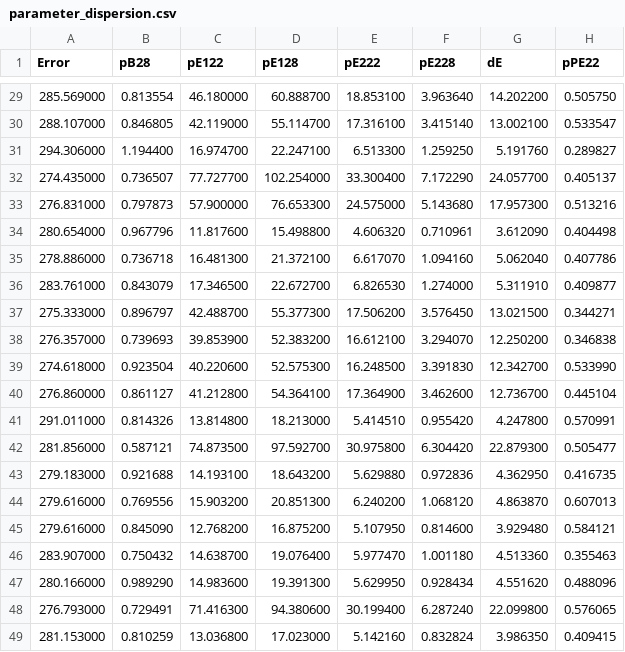
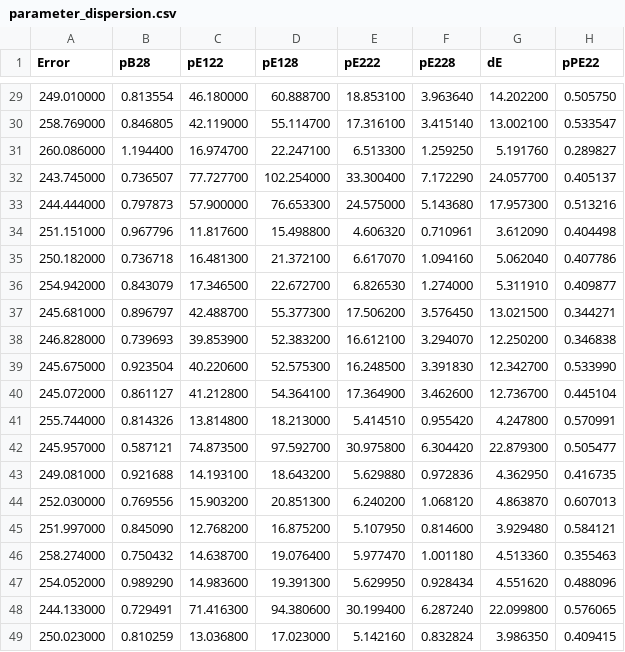
Before and after one commit to PabloCatalan/hypocotyl, a CSV file: results/parameter_dispersion.csv, drawn as a sheet; only a part is shown, gaps mark what is left out; the diff covers the shown part only; the diff names each change by its address in the sheet, - before the commit and + after, or states it on an @@ line.

```diff
--- a/results/parameter_dispersion.csv
+++ b/results/parameter_dispersion.csv
-A29 (Error): 285.569000
+A29 (Error): 249.010000
-A30 (Error): 288.107000
+A30 (Error): 258.769000
-A31 (Error): 294.306000
+A31 (Error): 260.086000
-A32 (Error): 274.435000
+A32 (Error): 243.745000
-A33 (Error): 276.831000
+A33 (Error): 244.444000
-A34 (Error): 280.654000
+A34 (Error): 251.151000
-A35 (Error): 278.886000
+A35 (Error): 250.182000
-A36 (Error): 283.761000
+A36 (Error): 254.942000
-A37 (Error): 275.333000
+A37 (Error): 245.681000
-A38 (Error): 276.357000
+A38 (Error): 246.828000
-A39 (Error): 274.618000
+A39 (Error): 245.675000
-A40 (Error): 276.860000
+A40 (Error): 245.072000
-A41 (Error): 291.011000
+A41 (Error): 255.744000
-A42 (Error): 281.856000
+A42 (Error): 245.957000
-A43 (Error): 279.183000
+A43 (Error): 249.081000
-A44 (Error): 279.616000
+A44 (Error): 252.030000
-A45 (Error): 279.616000
+A45 (Error): 251.997000
-A46 (Error): 283.907000
+A46 (Error): 258.274000
-A47 (Error): 280.166000
+A47 (Error): 254.052000
-A48 (Error): 276.793000
+A48 (Error): 244.133000
-A49 (Error): 281.153000
+A49 (Error): 250.023000
```
Also changed, not shown: 27 edited cells elsewhere in this file, results/sensitivity_analysis.csv, 1 other file.
